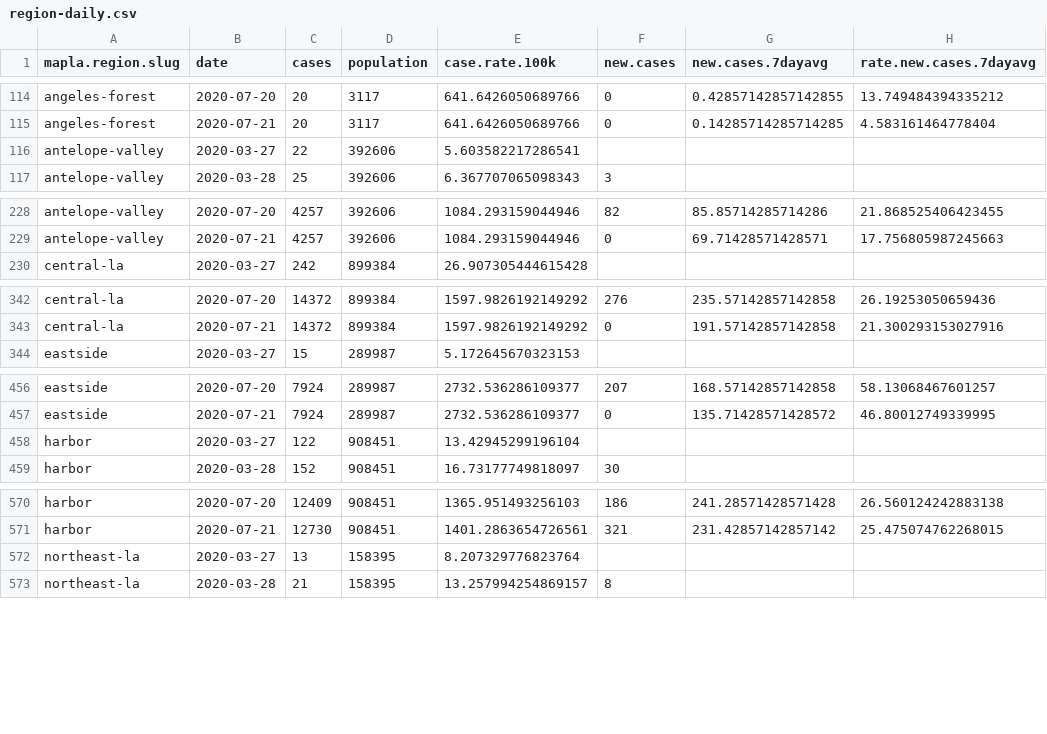
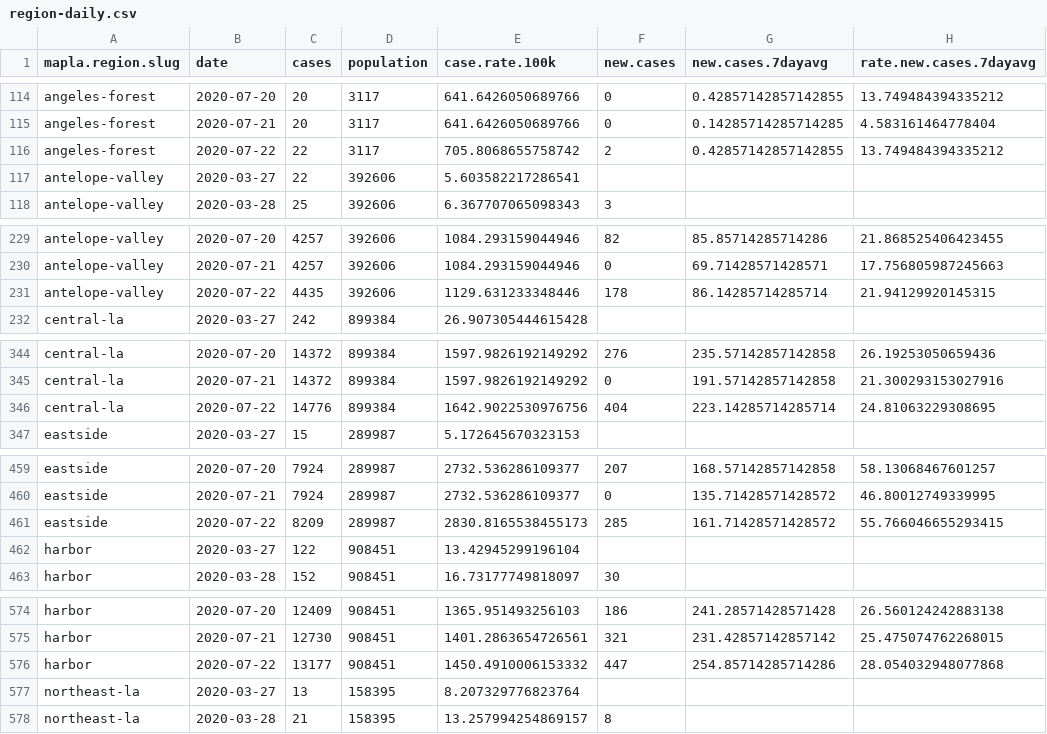
Before and after one commit to ryanvmenezes/covid-los-angeles, a CSV file: processed/region-daily.csv, drawn as a sheet; only a part is shown, gaps mark what is left out; the diff covers the shown part only.

```diff
--- a/processed/region-daily.csv
+++ b/processed/region-daily.csv
@@ -115,2 +115,3 @@ angeles-forest,2020-07-20,20,3117,641.6426050689766,0,0.42857142857142855,13.749
 angeles-forest,2020-07-21,20,3117,641.6426050689766,0,0.14285714285714285,4.583161464778404
+angeles-forest,2020-07-22,22,3117,705.8068655758742,2,0.42857142857142855,13.749484394335212
 antelope-valley,2020-03-27,22,392606,5.603582217286541,,,
@@ -229,2 +230,3 @@ antelope-valley,2020-07-20,4257,392606,1084.293159044946,82,85.85714285714286,21
 antelope-valley,2020-07-21,4257,392606,1084.293159044946,0,69.71428571428571,17.756805987245663
+antelope-valley,2020-07-22,4435,392606,1129.631233348446,178,86.14285714285714,21.94129920145315
 central-la,2020-03-27,242,899384,26.907305444615428,,,
@@ -343,2 +345,3 @@ central-la,2020-07-20,14372,899384,1597.9826192149292,276,235.57142857142858,26.
 central-la,2020-07-21,14372,899384,1597.9826192149292,0,191.57142857142858,21.300293153027916
+central-la,2020-07-22,14776,899384,1642.9022530976756,404,223.14285714285714,24.81063229308695
 eastside,2020-03-27,15,289987,5.172645670323153,,,
@@ -457,2 +460,3 @@ eastside,2020-07-20,7924,289987,2732.536286109377,207,168.57142857142858,58.1306
 eastside,2020-07-21,7924,289987,2732.536286109377,0,135.71428571428572,46.80012749339995
+eastside,2020-07-22,8209,289987,2830.8165538455173,285,161.71428571428572,55.766046655293415
 harbor,2020-03-27,122,908451,13.42945299196104,,,
@@ -571,2 +575,3 @@ harbor,2020-07-20,12409,908451,1365.951493256103,186,241.28571428571428,26.56012
 harbor,2020-07-21,12730,908451,1401.2863654726561,321,231.42857142857142,25.475074762268015
+harbor,2020-07-22,13177,908451,1450.4910006153332,447,254.85714285714286,28.054032948077868
 northeast-la,2020-03-27,13,158395,8.207329776823764,,,
```
Also changed, not shown: 11 added rows elsewhere in this file, processed/csa-latest.csv, processed/csa-recent-daily.csv, 19 other files.
